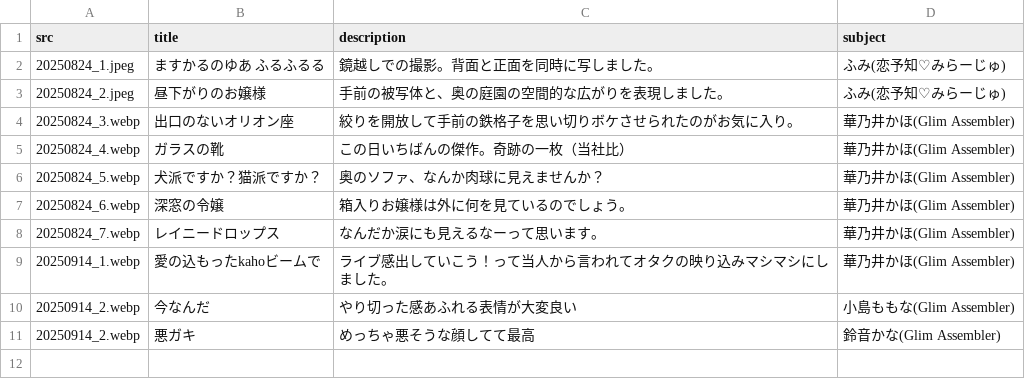
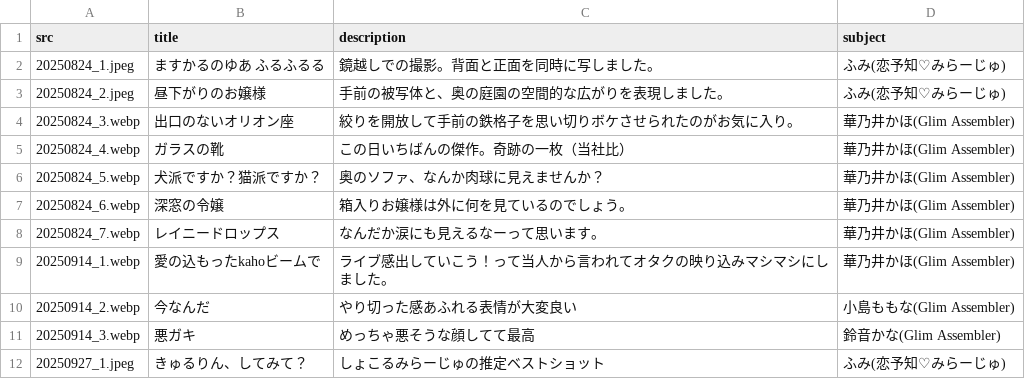
Before and after one commit to Alan-Smithee-UD/MiniCreation, a CSV file: PhotoGallery/data/csv/information.csv, drawn as a sheet.

```diff
--- a/PhotoGallery/data/csv/information.csv
+++ b/PhotoGallery/data/csv/information.csv
@@ -10,2 +10,3 @@
 20250914_2.webp,今なんだ,やり切った感あふれる表情が大変良い,小島ももな(Glim Assembler)
-20250914_2.webp,悪ガキ,めっちゃ悪そうな顔してて最高,鈴音かな(Glim Assembler)
+20250914_3.webp,悪ガキ,めっちゃ悪そうな顔してて最高,鈴音かな(Glim Assembler)
+20250927_1.jpeg,きゅるりん、してみて？,しょこるみらーじゅの推定ベストショット,ふみ(恋予知♡みらーじゅ)
```
Also changed, not shown: 3 other files.
